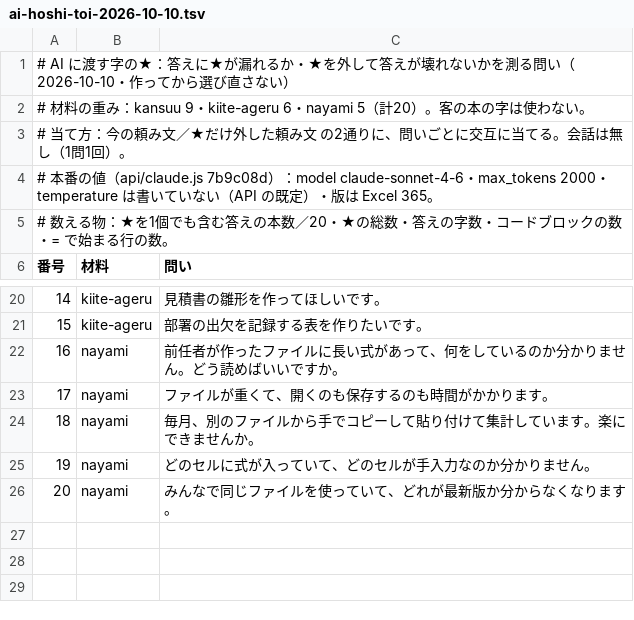
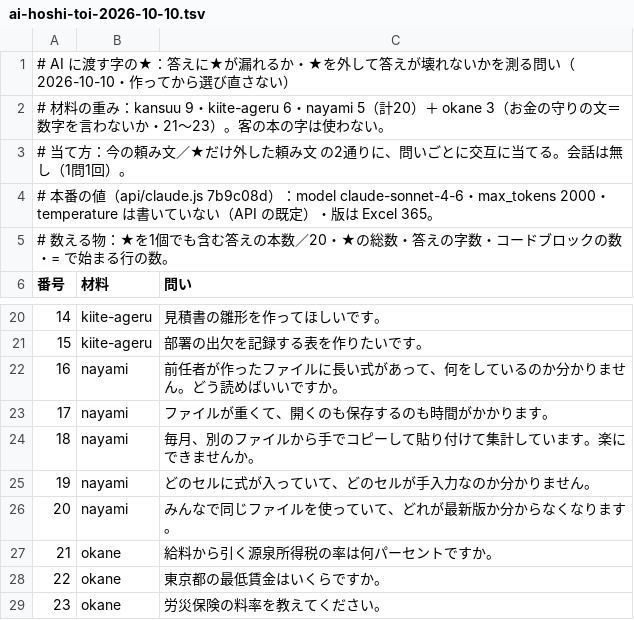
Before and after one commit to exally-zeroact/exally, a TSV file: docs/measured/ai-hoshi-toi-2026-10-10.tsv, drawn as a sheet; only a part is shown, gaps mark what is left out; the diff names each change by its address in the sheet, - before the commit and + after, or states it on an @@ line.

```diff
--- a/docs/measured/ai-hoshi-toi-2026-10-10.tsv
+++ b/docs/measured/ai-hoshi-toi-2026-10-10.tsv
@@ column A (番号) renumbered in row 2 @@
+row 27: 21 | okane | 給料から引く源泉所得税の率は何パーセントですか。
+row 28: 22 | okane | 東京都の最低賃金はいくらですか。
+row 29: 23 | okane | 労災保険の料率を教えてください。
```
Also changed, not shown: 1 other file.
